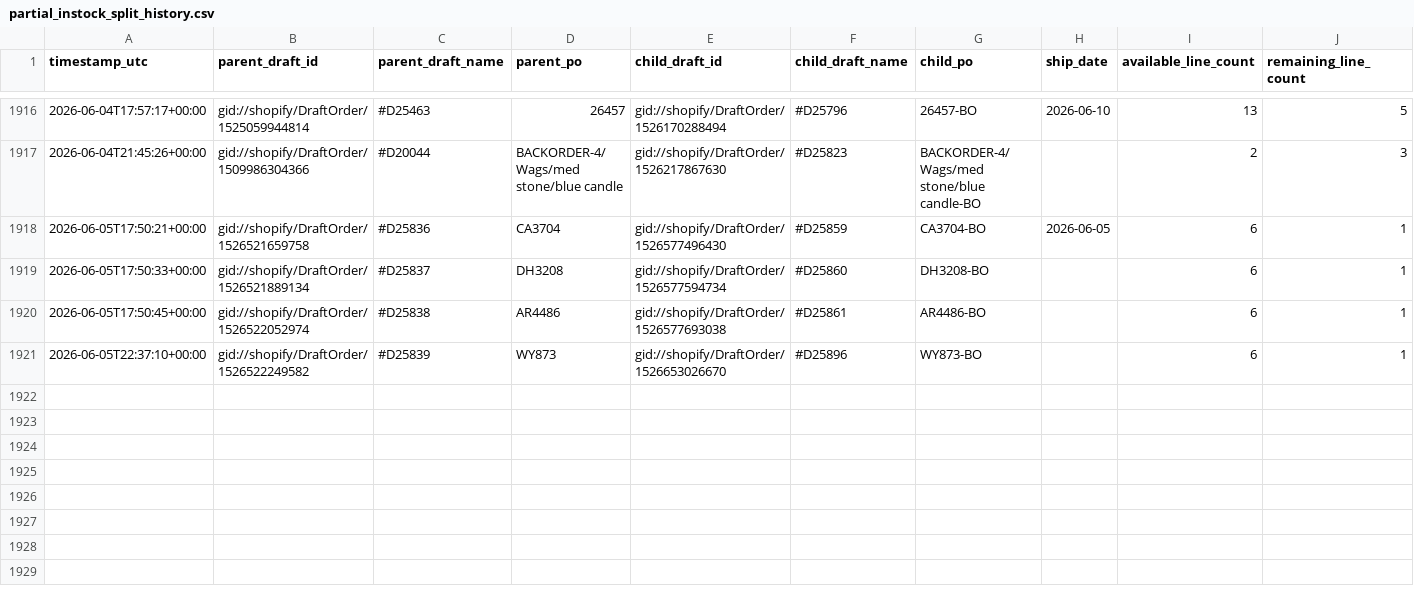
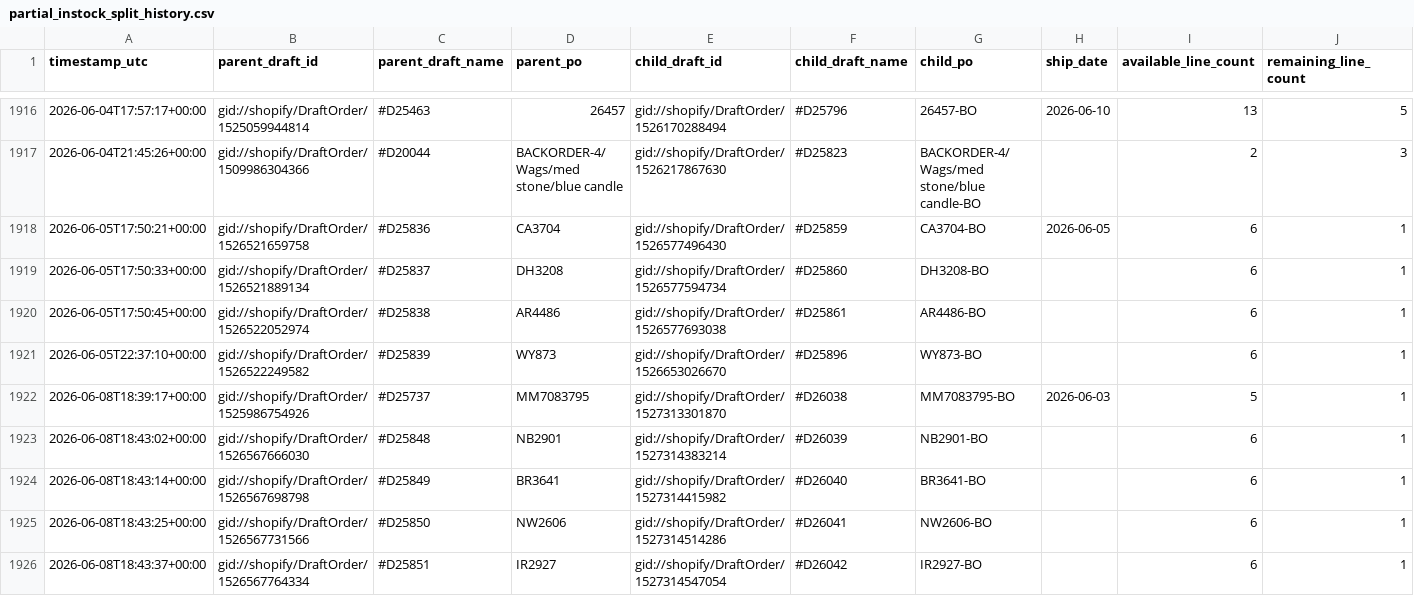
Before and after one commit to Pkirch1211/shopify-partial-instock-split, a CSV file: logs/partial_instock_split_history.csv, drawn as a sheet; only a part is shown, gaps mark what is left out; rows hold the shown columns only; the diff names each change by its address in the sheet, - before the commit and + after, or states it on an @@ line.

```diff
--- a/logs/partial_instock_split_history.csv
+++ b/logs/partial_instock_split_history.csv
+row 1922: 2026-06-08T18:39:17+00:00 | gid://shopify/DraftOrder/1525986754926 | #D25737 | MM7083795 | gid://shopify/DraftOrder/1527313301870 | #D26038 | MM7083795-BO | 2026-06-03 | 5 | 1
+row 1923: 2026-06-08T18:43:02+00:00 | gid://shopify/DraftOrder/1526567666030 | #D25848 | NB2901 | gid://shopify/DraftOrder/1527314383214 | #D26039 | NB2901-BO |  | 6 | 1
+row 1924: 2026-06-08T18:43:14+00:00 | gid://shopify/DraftOrder/1526567698798 | #D25849 | BR3641 | gid://shopify/DraftOrder/1527314415982 | #D26040 | BR3641-BO |  | 6 | 1
+row 1925: 2026-06-08T18:43:25+00:00 | gid://shopify/DraftOrder/1526567731566 | #D25850 | NW2606 | gid://shopify/DraftOrder/1527314514286 | #D26041 | NW2606-BO |  | 6 | 1
+row 1926: 2026-06-08T18:43:37+00:00 | gid://shopify/DraftOrder/1526567764334 | #D25851 | IR2927 | gid://shopify/DraftOrder/1527314547054 | #D26042 | IR2927-BO |  | 6 | 1
```
